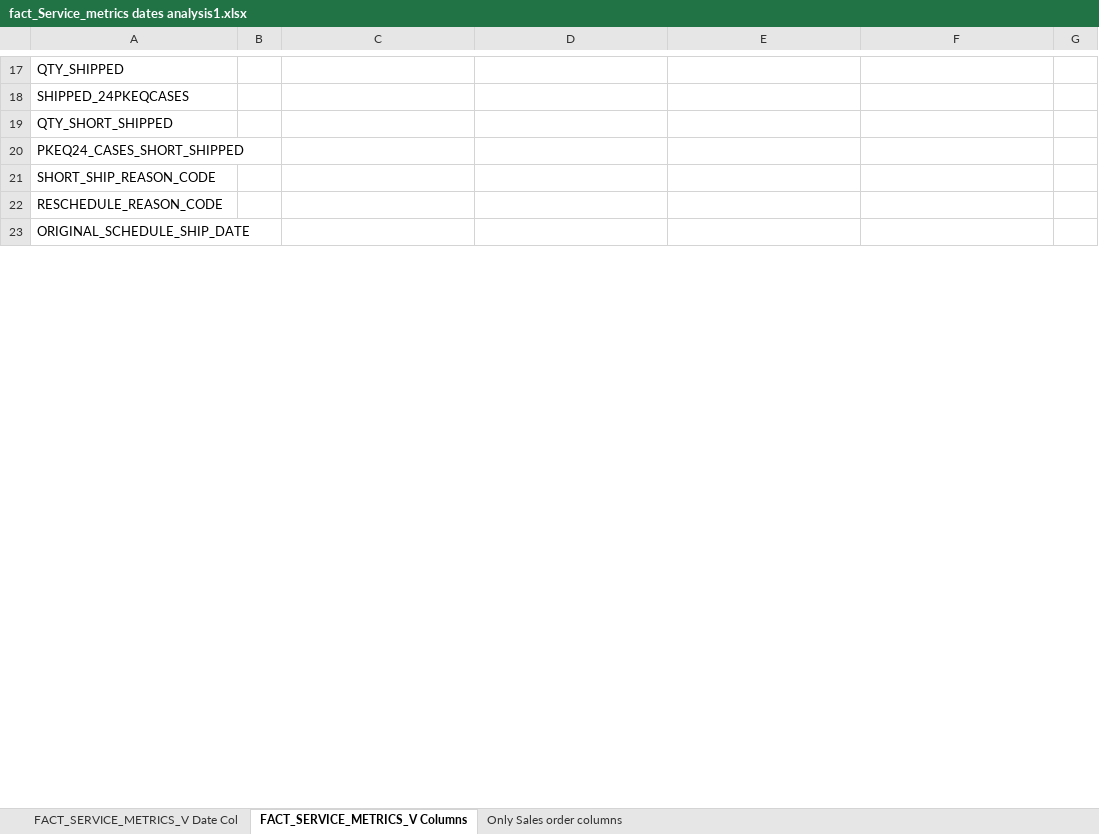
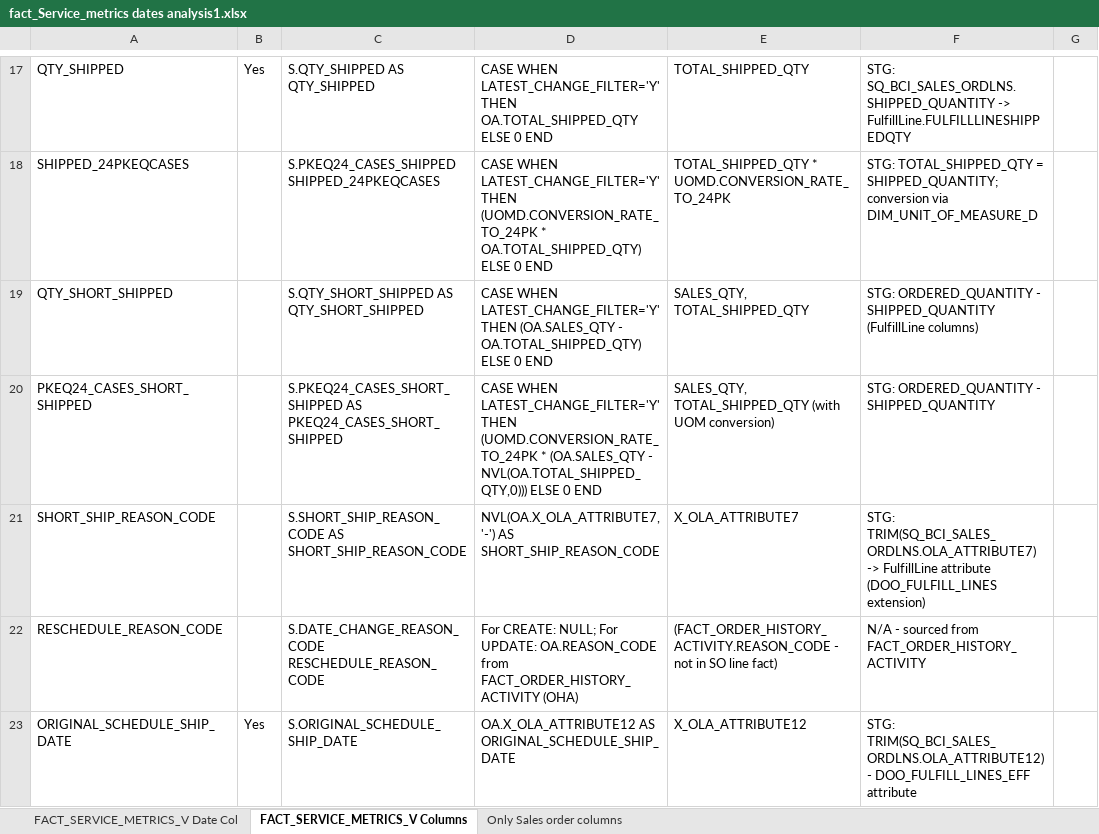
Before and after one commit to ramnathank18/Test, an Excel workbook: fact_Service_metrics dates analysis1.xlsx, sheet FACT_SERVICE_METRICS_V Columns, drawn as a sheet; only a part is shown, gaps mark what is left out; values as stored, in another font and other column widths than the file's, no borders; conditional formats not drawn; the diff covers the shown part only; the diff names each change by its address in the sheet, - before the commit and + after, or states it on an @@ line.

```diff
--- a/fact_Service_metrics dates analysis1.xlsx (sheet FACT_SERVICE_METRICS_V Columns)
+++ b/fact_Service_metrics dates analysis1.xlsx (sheet FACT_SERVICE_METRICS_V Columns)
-B17: (empty)
+B17: Yes
-C17: (empty)
+C17: S.QTY_SHIPPED AS QTY_SHIPPED
-D17: (empty)
+D17: CASE WHEN LATEST_CHANGE_FILTER='Y' THEN OA.TOTAL_SHIPPED_QTY ELSE 0 END
-E17: (empty)
+E17: TOTAL_SHIPPED_QTY
-F17: (empty)
+F17: STG: SQ_BCI_SALES_ORDLNS.SHIPPED_QUANTITY -> FulfillLine.FULFILLLINESHIPPEDQTY
-C18: (empty)
+C18: S.PKEQ24_CASES_SHIPPED SHIPPED_24PKEQCASES
-D18: (empty)
+D18: CASE WHEN LATEST_CHANGE_FILTER='Y' THEN (UOMD.CONVERSION_RATE_TO_24PK * OA.TOTAL_SHIPPED_QTY) ELSE 0 END
-E18: (empty)
+E18: TOTAL_SHIPPED_QTY * UOMD.CONVERSION_RATE_TO_24PK
-F18: (empty)
+F18: STG: TOTAL_SHIPPED_QTY = SHIPPED_QUANTITY; conversion via DIM_UNIT_OF_MEASURE_D
-C19: (empty)
+C19: S.QTY_SHORT_SHIPPED AS QTY_SHORT_SHIPPED
-D19: (empty)
+D19: CASE WHEN LATEST_CHANGE_FILTER='Y' THEN (OA.SALES_QTY - OA.TOTAL_SHIPPED_QTY) ELSE 0 END
-E19: (empty)
+E19: SALES_QTY, TOTAL_SHIPPED_QTY
-F19: (empty)
+F19: STG: ORDERED_QUANTITY - SHIPPED_QUANTITY (FulfillLine columns)
-C20: (empty)
+C20: S.PKEQ24_CASES_SHORT_SHIPPED AS PKEQ24_CASES_SHORT_SHIPPED
-D20: (empty)
+D20: CASE WHEN LATEST_CHANGE_FILTER='Y' THEN (UOMD.CONVERSION_RATE_TO_24PK * (OA.SALES_QTY - NVL(OA.TOTAL_SHIPPED_QTY,0))) ELSE 0 END
-E20: (empty)
+E20: SALES_QTY, TOTAL_SHIPPED_QTY (with UOM conversion)
-F20: (empty)
+F20: STG: ORDERED_QUANTITY - SHIPPED_QUANTITY
-C21: (empty)
+C21: S.SHORT_SHIP_REASON_CODE AS SHORT_SHIP_REASON_CODE
-D21: (empty)
+D21: NVL(OA.X_OLA_ATTRIBUTE7, '-') AS SHORT_SHIP_REASON_CODE
-E21: (empty)
+E21: X_OLA_ATTRIBUTE7
-F21: (empty)
+F21: STG: TRIM(SQ_BCI_SALES_ORDLNS.OLA_ATTRIBUTE7) -> FulfillLine attribute (DOO_FULFILL_LINES extension)
-C22: (empty)
+C22: S.DATE_CHANGE_REASON_CODE RESCHEDULE_REASON_CODE
-D22: (empty)
+D22: For CREATE: NULL; For UPDATE: OA.REASON_CODE from FACT_ORDER_HISTORY_ACTIVITY (OHA)
-E22: (empty)
+E22: (FACT_ORDER_HISTORY_ACTIVITY.REASON_CODE - not in SO line fact)
-F22: (empty)
+F22: N/A - sourced from FACT_ORDER_HISTORY_ACTIVITY
-B23: (empty)
+B23: Yes
-C23: (empty)
+C23: S.ORIGINAL_SCHEDULE_SHIP_DATE
-D23: (empty)
+D23: OA.X_OLA_ATTRIBUTE12 AS ORIGINAL_SCHEDULE_SHIP_DATE
-E23: (empty)
+E23: X_OLA_ATTRIBUTE12
-F23: (empty)
+F23: STG: TRIM(SQ_BCI_SALES_ORDLNS.OLA_ATTRIBUTE12) - DOO_FULFILL_LINES_EFF attribute
```
Also changed, not shown: 573 edited cells elsewhere in this sheet, sheet FACT_SERVICE_METRICS_V Date Col.
